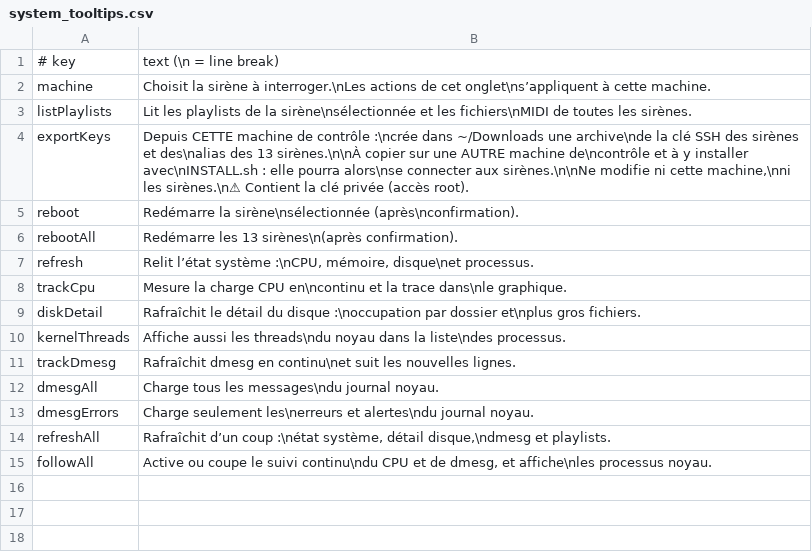
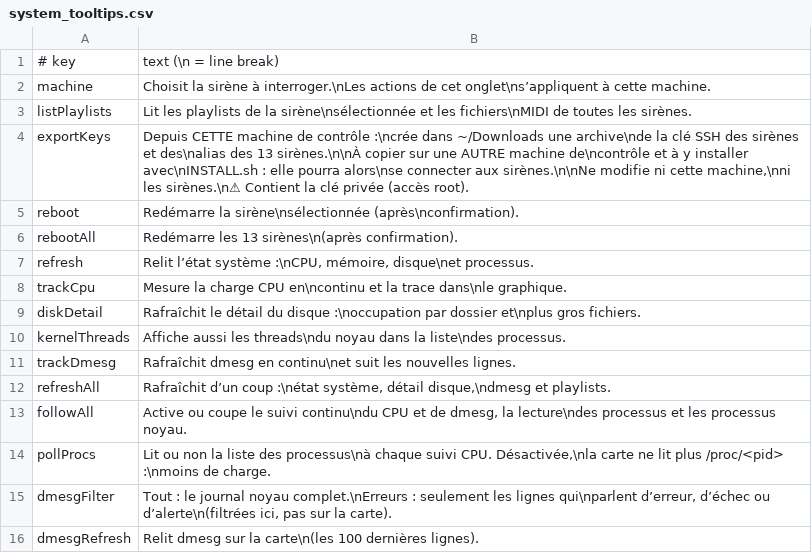
Before and after one commit to mecaviv/mecaviv-qml-ui, a CSV file: SirenManager/QML/data/system_tooltips.csv, drawn as a sheet.

```diff
--- a/SirenManager/QML/data/system_tooltips.csv
+++ b/SirenManager/QML/data/system_tooltips.csv
@@ -11,5 +11,6 @@ kernelThreads;Affiche aussi les threads\ndu noyau dans la liste\ndes processus.
 trackDmesg;Rafraîchit dmesg en continu\net suit les nouvelles lignes.
-dmesgAll;Charge tous les messages\ndu journal noyau.
-dmesgErrors;Charge seulement les\nerreurs et alertes\ndu journal noyau.
 refreshAll;Rafraîchit d’un coup :\nétat système, détail disque,\ndmesg et playlists.
-followAll;Active ou coupe le suivi continu\ndu CPU et de dmesg, et affiche\nles processus noyau.
+followAll;Active ou coupe le suivi continu\ndu CPU et de dmesg, la lecture\ndes processus et les processus noyau.
+pollProcs;Lit ou non la liste des processus\nà chaque suivi CPU. Désactivée,\nla carte ne lit plus /proc/<pid> :\nmoins de charge.
+dmesgFilter;Tout : le journal noyau complet.\nErreurs : seulement les lignes qui\nparlent d’erreur, d’échec ou d’alerte\n(filtrées ici, pas sur la carte).
+dmesgRefresh;Relit dmesg sur la carte\n(les 100 dernières lignes).
```
Also changed, not shown: 11 other files.
